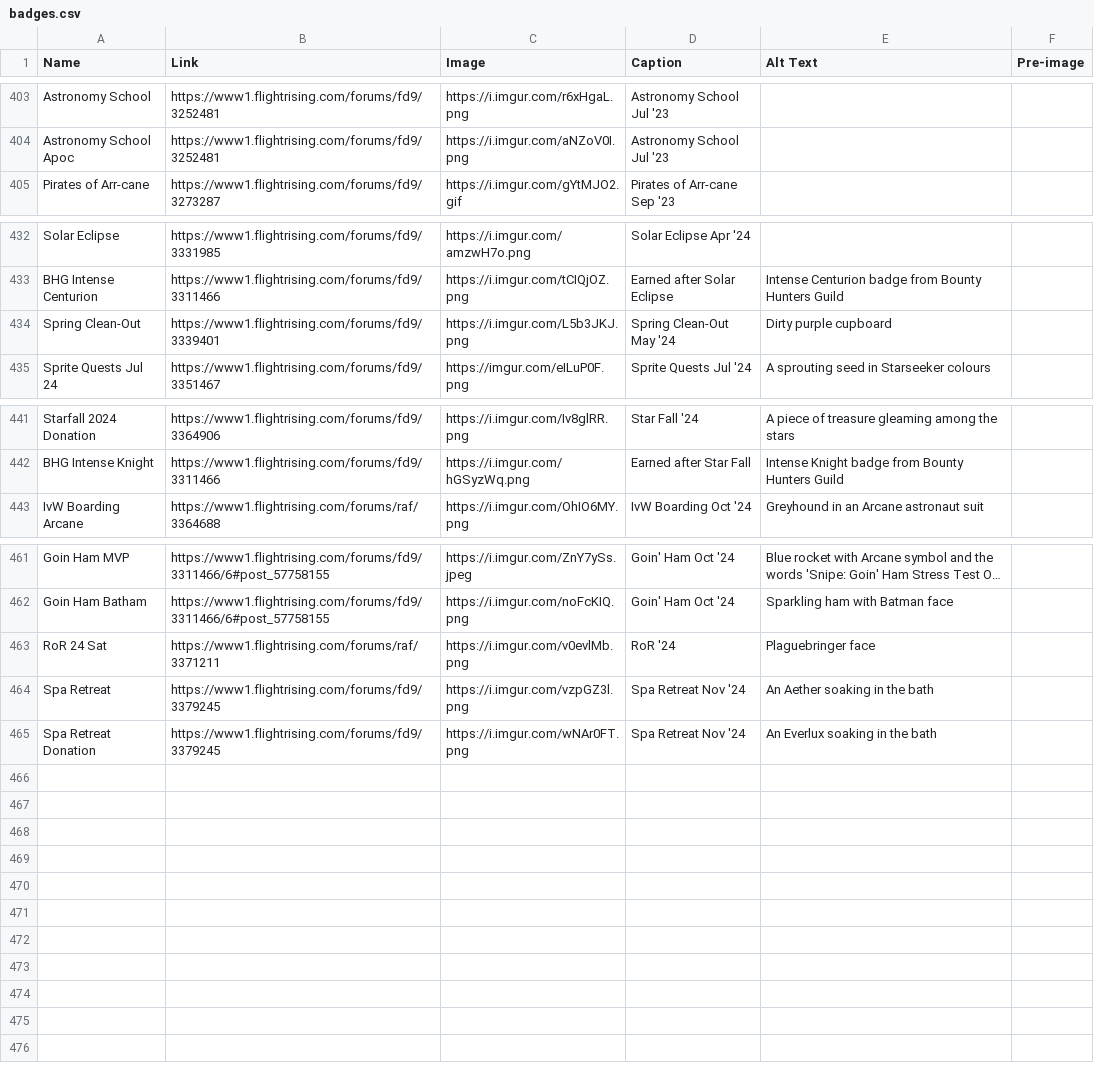
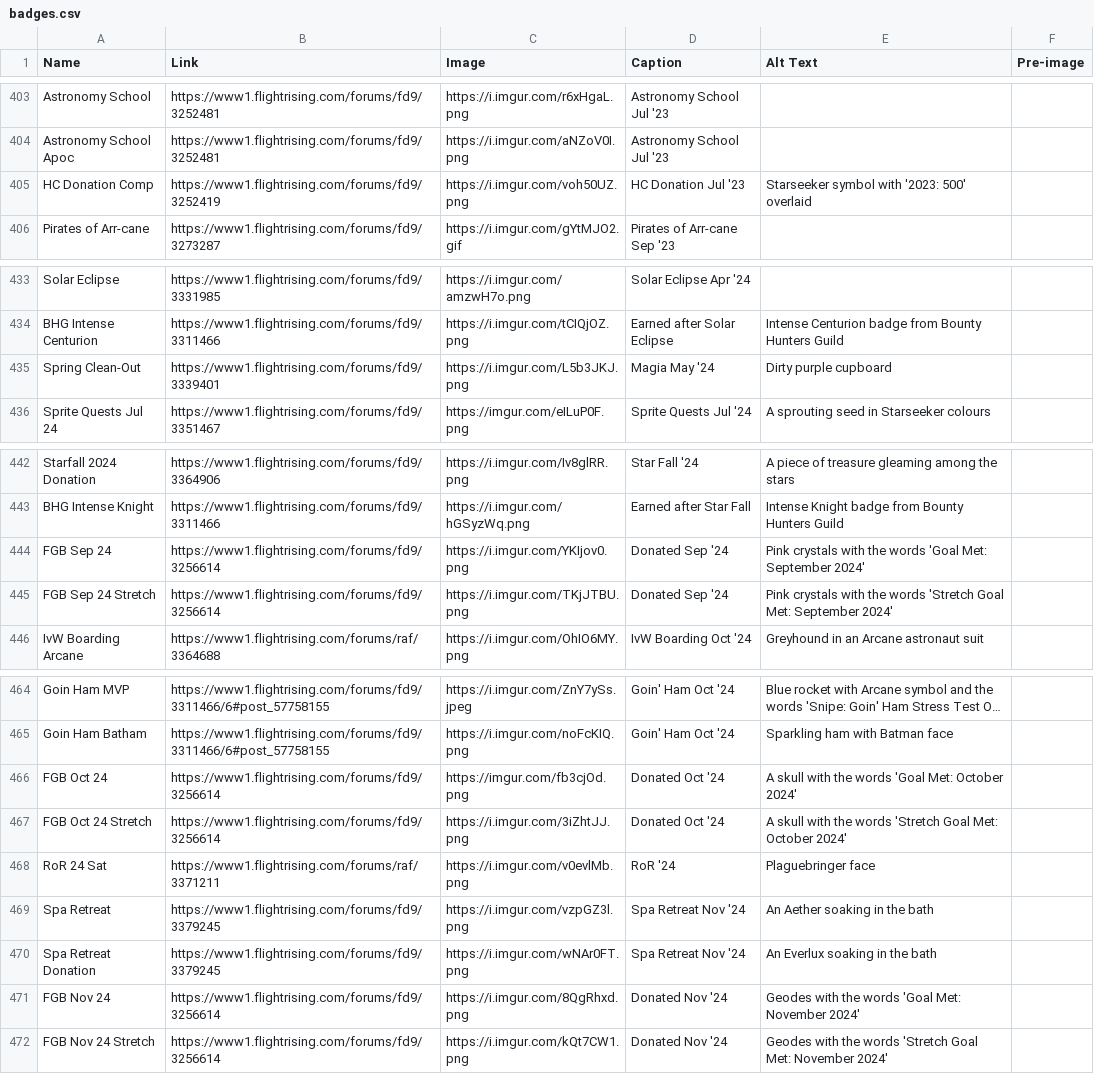
Before and after one commit to snipe-205777/dragon-bios, a CSV file: scripts/badges.csv, drawn as a sheet; only a part is shown, gaps mark what is left out; long unchanged cells end in …; addresses are those after the commit; the diff names each change by its address in the sheet, - before the commit and + after, or states it on an @@ line.

Commit message:
donation competition and monthly bank badges

```diff
--- a/scripts/badges.csv
+++ b/scripts/badges.csv
+row 405: HC Donation Comp | https://www1.flightrising.com/forums/fd9/3252419 | https://i.imgur.com/voh50UZ.png | HC Donation Jul '23 | Starseeker symbol with '2023: 500' overlaid
-D435 (Caption): Spring Clean-Out May '24
+D435 (Caption): Magia May '24
+row 444: FGB Sep 24 | https://www1.flightrising.com/forums/fd9/3256614 | https://i.imgur.com/YKIjov0.png | Donated Sep '24 | Pink crystals with the words 'Goal Met: September 2024'
+row 445: FGB Sep 24 Stretch | https://www1.flightrising.com/forums/fd9/3256614 | https://i.imgur.com/TKjJTBU.png | Donated Sep '24 | Pink crystals with the words 'Stretch Goal Met: September 2024'
+row 466: FGB Oct 24 | https://www1.flightrising.com/forums/fd9/3256614 | https://imgur.com/fb3cjOd.png | Donated Oct '24 | A skull with the words 'Goal Met: October 2024'
+row 467: FGB Oct 24 Stretch | https://www1.flightrising.com/forums/fd9/3256614 | https://i.imgur.com/3iZhtJJ.png | Donated Oct '24 | A skull with the words 'Stretch Goal Met: October 2024'
+row 471: FGB Nov 24 | https://www1.flightrising.com/forums/fd9/3256614 | https://i.imgur.com/8QgRhxd.png | Donated Nov '24 | Geodes with the words 'Goal Met: November 2024'
+row 472: FGB Nov 24 Stretch | https://www1.flightrising.com/forums/fd9/3256614 | https://i.imgur.com/kQt7CW1.png | Donated Nov '24 | Geodes with the words 'Stretch Goal Met: November 2024'
```
Also changed, not shown: 3 other files.
